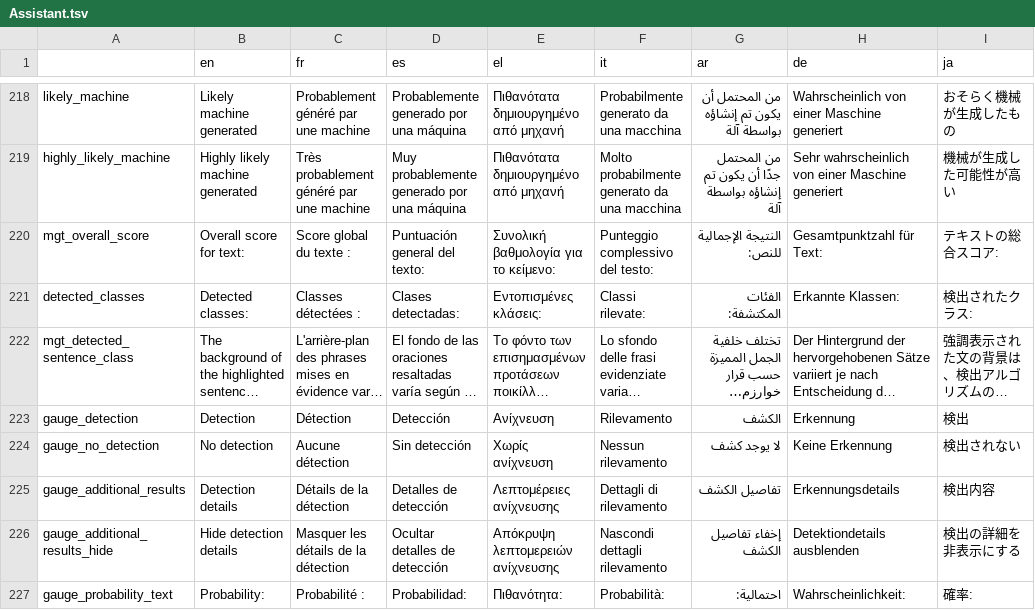
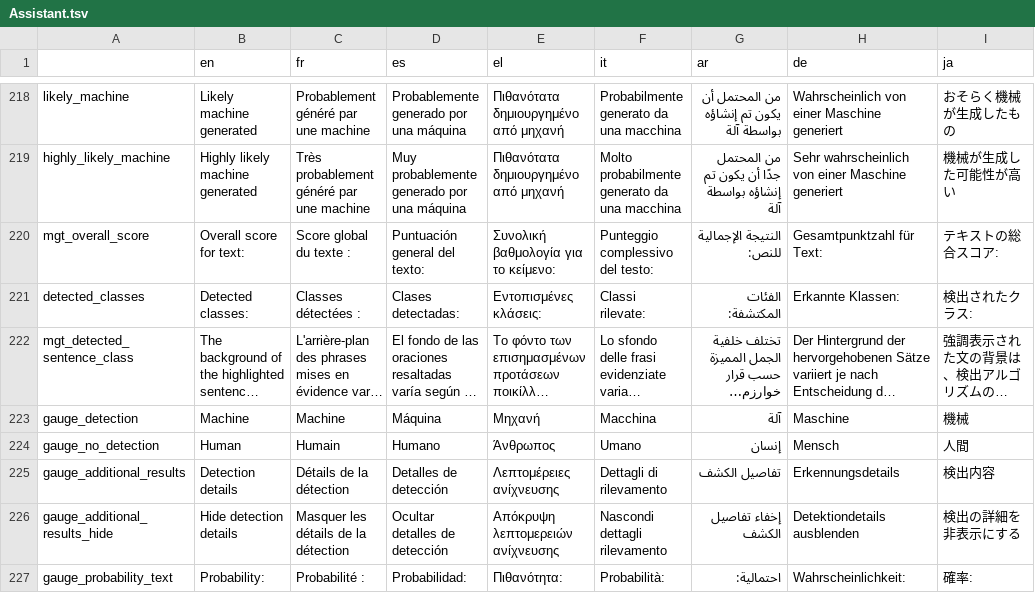
Before and after one commit to AFP-Medialab/InVID-Translations, a TSV file: components/NavItems/tools/Assistant.tsv, drawn as a sheet; only a part is shown, gaps mark what is left out; long unchanged cells end in …; the diff names each change by its address in the sheet, - before the commit and + after, or states it on an @@ line.

Commit message:
gauge_detection and gauge_no_detection

```diff
--- a/components/NavItems/tools/Assistant.tsv
+++ b/components/NavItems/tools/Assistant.tsv
-B223 (en): Detection
+B223 (en): Machine
-C223 (fr): Détection
+C223 (fr): Machine
-D223 (es): Detección
+D223 (es): Máquina
-E223 (el): Ανίχνευση
+E223 (el): Μηχανή
-F223 (it): Rilevamento
+F223 (it): Macchina
-G223 (ar): الكشف
+G223 (ar): آلة
-H223 (de): Erkennung
+H223 (de): Maschine
-I223 (ja): 検出
+I223 (ja): 機械
-B224 (en): No detection
+B224 (en): Human
-C224 (fr): Aucune détection
+C224 (fr): Humain
-D224 (es): Sin detección
+D224 (es): Humano
-E224 (el): Χωρίς ανίχνευση
+E224 (el): Άνθρωπος
-F224 (it): Nessun rilevamento
+F224 (it): Umano
-G224 (ar): لا يوجد كشف
+G224 (ar): إنسان
-H224 (de): Keine Erkennung
+H224 (de): Mensch
-I224 (ja): 検出されない
+I224 (ja): 人間
```
